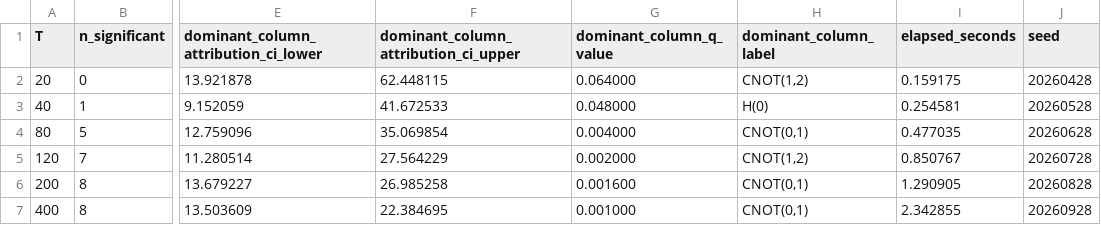
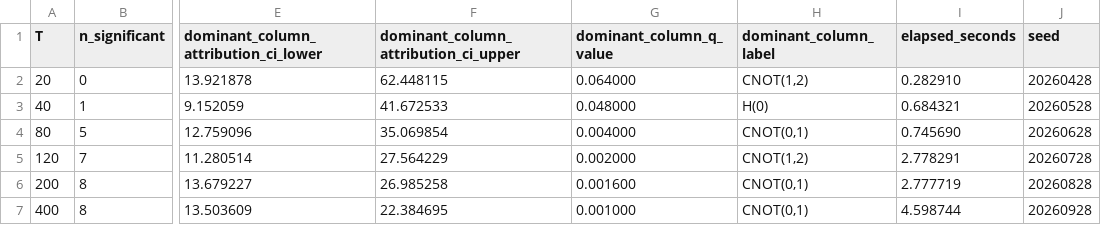
Before and after one commit to justinbrianhwang/PRISM, a CSV file: paper/summary/trial_convergence.csv, drawn as a sheet; only a part is shown, gaps mark what is left out; the diff names each change by its address in the sheet, - before the commit and + after, or states it on an @@ line.

```diff
--- a/paper/summary/trial_convergence.csv
+++ b/paper/summary/trial_convergence.csv
-I2 (elapsed_seconds): 0.159175
+I2 (elapsed_seconds): 0.282910
-I3 (elapsed_seconds): 0.254581
+I3 (elapsed_seconds): 0.684321
-I4 (elapsed_seconds): 0.477035
+I4 (elapsed_seconds): 0.745690
-I5 (elapsed_seconds): 0.850767
+I5 (elapsed_seconds): 2.778291
-I6 (elapsed_seconds): 1.290905
+I6 (elapsed_seconds): 2.777719
-I7 (elapsed_seconds): 2.342855
+I7 (elapsed_seconds): 4.598744
```
Also changed, not shown: paper/summary/shadow_convergence.csv, paper/summary/strength_sweep.csv, 19 other files.
